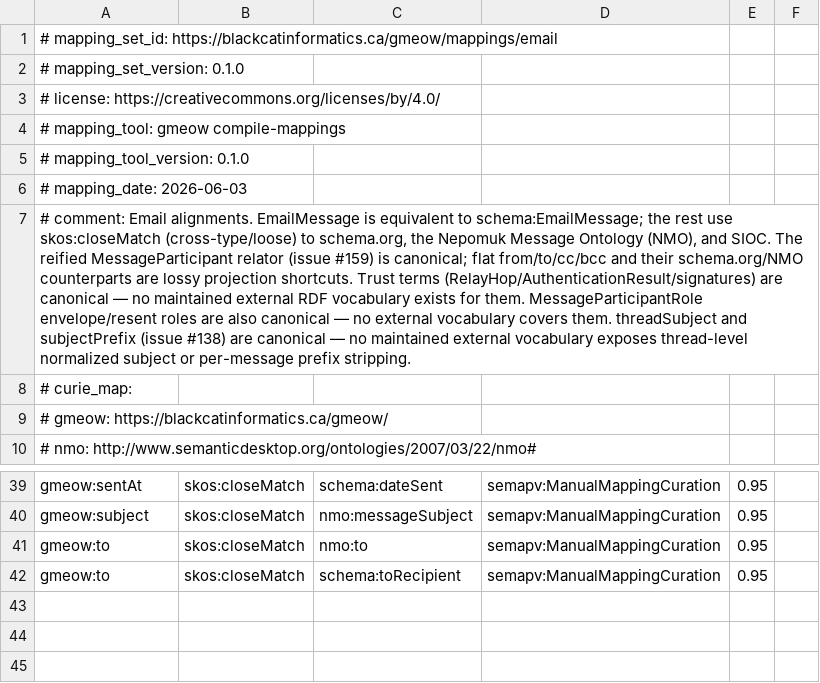
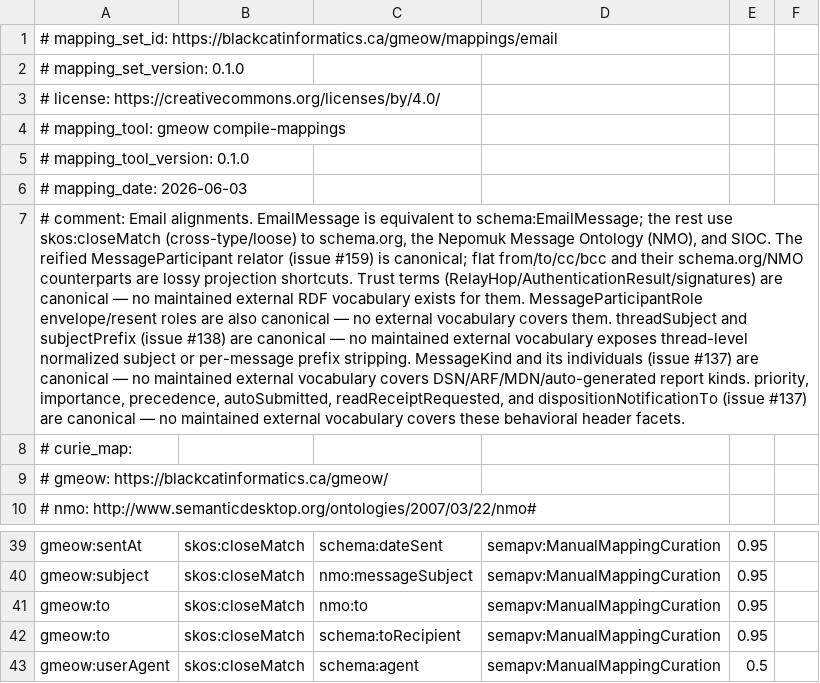
Before and after one commit to Blackcat-Informatics/gmeow-ontology, a TSV file: mappings/gmeow-email.sssom.tsv, drawn as a sheet; only a part is shown, gaps mark what is left out; the diff names each change by its address in the sheet, - before the commit and + after, or states it on an @@ line.

Commit message:
feat(ontology): add MessageKind vocabulary and email behavioral properties
Principles 4 & 9:
- MessageKind as open value vocabulary (individuals, never subclasses) so
  overlapping categories coexist (DSN + bounce + auto-generated on one message).
- Raw-header-backed datatype properties: priority, importance, userAgent,
  autoSubmitted, precedence (domain EmailMessage, range Literal).
- Reified disposition-notification request: dispositionNotificationTo
  (→ EmailAddress) + readReceiptRequested convenience boolean.
- Optional sentBySoftware (→ SoftwareAgent) for parsed User-Agent/X-Mailer.

Also updates mapping-dsl email equivalences, docs/email-mapping.md, coverage
fixture with DSN and auto-generated instances, and structural guards in
new test_email_behavioral.py.

```diff
--- a/mappings/gmeow-email.sssom.tsv
+++ b/mappings/gmeow-email.sssom.tsv
-A7: …prefix stripping.
+A7: …prefix stripping. MessageKind and its individuals (issue #137) are canonical — no maintained external vocabulary covers DSN/ARF/MDN/auto-generated report kinds. priority, importance, precedence, autoSubmitted, readReceiptRequested, and dispositionNotificationTo (issue #137) are canonical — no maintained external vocabulary covers these behavioral header facets.
+row 43: gmeow:userAgent | skos:closeMatch | schema:agent | semapv:ManualMappingCuration | 0.5
```
Also changed, not shown: 5 other files.
